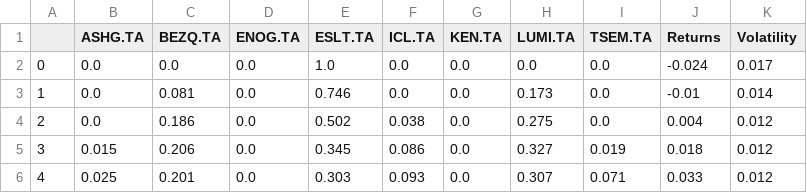
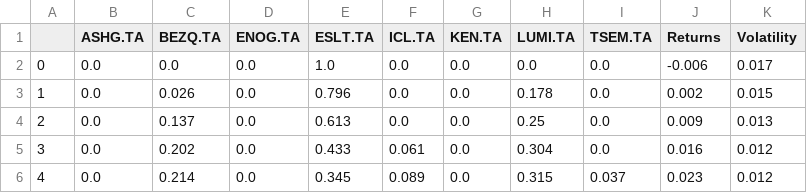
Before and after one commit to VadimBunin/Portfolio_Optimization, a CSV file: data/Returns_Volatilities.csv, drawn as a sheet; only a part is shown; the diff covers the shown part only.

```diff
--- a/data/Returns_Volatilities.csv
+++ b/data/Returns_Volatilities.csv
@@ -1,6 +1,6 @@
 ,ASHG.TA,BEZQ.TA,ENOG.TA,ESLT.TA,ICL.TA,KEN.TA,LUMI.TA,TSEM.TA,Returns,Volatility
-0,0.0,0.0,0.0,1.0,0.0,0.0,0.0,0.0,-0.024,0.017
-1,0.0,0.081,0.0,0.746,0.0,0.0,0.173,0.0,-0.01,0.014
-2,0.0,0.186,0.0,0.502,0.038,0.0,0.275,0.0,0.004,0.012
-3,0.015,0.206,0.0,0.345,0.086,0.0,0.327,0.019,0.018,0.012
-4,0.025,0.201,0.0,0.303,0.093,0.0,0.307,0.071,0.033,0.012
+0,0.0,0.0,0.0,1.0,0.0,0.0,0.0,0.0,-0.006,0.017
+1,0.0,0.026,0.0,0.796,0.0,0.0,0.178,0.0,0.002,0.015
+2,0.0,0.137,0.0,0.613,0.0,0.0,0.25,0.0,0.009,0.013
+3,0.0,0.202,0.0,0.433,0.061,0.0,0.304,0.0,0.016,0.012
+4,0.0,0.214,0.0,0.345,0.089,0.0,0.315,0.037,0.023,0.012
```
Also changed, not shown: 110 edited cells elsewhere in this file, 2 other files.
